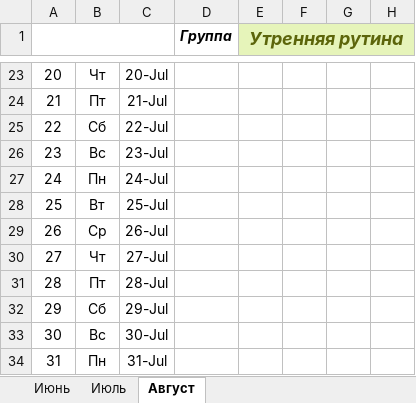
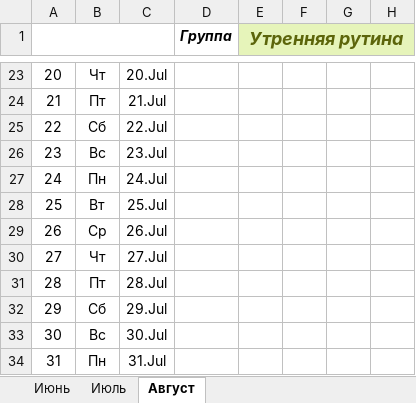
Before and after one commit to EugenySobyanin/Repository_1, an Excel workbook: Другое/study_chart.xlsx, sheet Август, drawn as a sheet; only a part is shown, gaps mark what is left out; values as stored, in another font and other column widths than the file's, no borders; conditional formats not drawn; the diff covers the shown part only; the diff names each change by its address in the sheet, - before the commit and + after, or states it on an @@ line.

```diff
--- a/Другое/study_chart.xlsx (sheet Август)
+++ b/Другое/study_chart.xlsx (sheet Август)
-C23: 20-Jul
+C23: 20.Jul
-C24: 21-Jul
+C24: 21.Jul
-C25: 22-Jul
+C25: 22.Jul
-C26: 23-Jul
+C26: 23.Jul
-C27: 24-Jul
+C27: 24.Jul
-C28: 25-Jul
+C28: 25.Jul
-C29: 26-Jul
+C29: 26.Jul
-C30: 27-Jul
+C30: 27.Jul
-C31: 28-Jul
+C31: 28.Jul
-C32: 29-Jul
+C32: 29.Jul
-C33: 30-Jul
+C33: 30.Jul
-C34: 31-Jul
+C34: 31.Jul
```
Also changed, not shown: 27 edited cells and cell formats elsewhere in this sheet, formulas that keep their value, Другое/Кино.xlsx.
